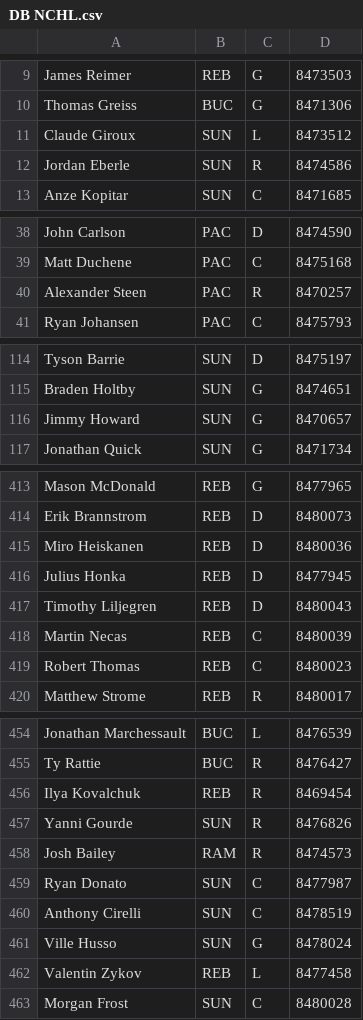
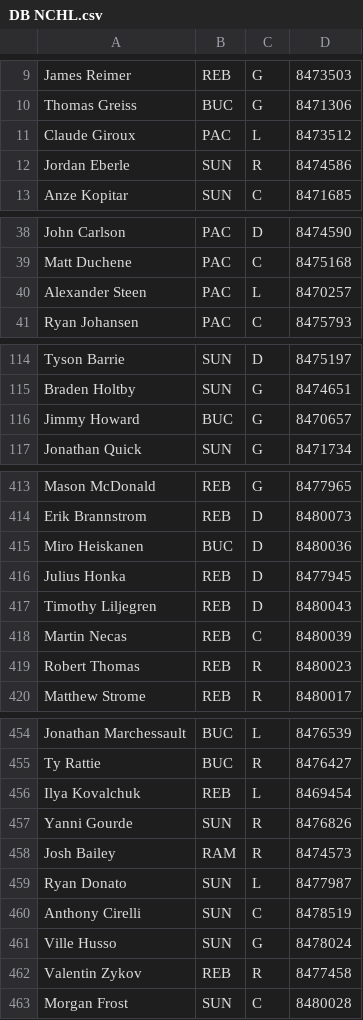
Before and after one commit to SunsHC/NCHLRoster, a CSV file: NCHLRoster/NCHLRoster/bin/Debug/DB NCHL.csv, drawn as a sheet; only a part is shown, gaps mark what is left out; the diff covers the shown part only.

```diff
--- a/NCHLRoster/NCHLRoster/bin/Debug/DB NCHL.csv
+++ b/NCHLRoster/NCHLRoster/bin/Debug/DB NCHL.csv
@@ -10,3 +10,3 @@ James Reimer,REB,G,8473503
 Thomas Greiss,BUC,G,8471306
-Claude Giroux,SUN,L,8473512
+Claude Giroux,PAC,L,8473512
 Jordan Eberle,SUN,R,8474586
@@ -39,3 +39,3 @@ John Carlson,PAC,D,8474590
 Matt Duchene,PAC,C,8475168
-Alexander Steen,PAC,R,8470257
+Alexander Steen,PAC,L,8470257
 Ryan Johansen,PAC,C,8475793
@@ -115,3 +115,3 @@ Tyson Barrie,SUN,D,8475197
 Braden Holtby,SUN,G,8474651
-Jimmy Howard,SUN,G,8470657
+Jimmy Howard,BUC,G,8470657
 Jonathan Quick,SUN,G,8471734
@@ -414,3 +414,3 @@ Mason McDonald,REB,G,8477965
 Erik Brannstrom,REB,D,8480073
-Miro Heiskanen,REB,D,8480036
+Miro Heiskanen,BUC,D,8480036
 Julius Honka,REB,D,8477945
@@ -418,3 +418,3 @@ Timothy Liljegren,REB,D,8480043
 Martin Necas,REB,C,8480039
-Robert Thomas,REB,C,8480023
+Robert Thomas,REB,R,8480023
 Matthew Strome,REB,R,8480017
@@ -455,9 +455,9 @@ Jonathan Marchessault,BUC,L,8476539
 Ty Rattie,BUC,R,8476427
-Ilya Kovalchuk,REB,R,8469454
+Ilya Kovalchuk,REB,L,8469454
 Yanni Gourde,SUN,R,8476826
 Josh Bailey,RAM,R,8474573
-Ryan Donato,SUN,C,8477987
+Ryan Donato,SUN,L,8477987
 Anthony Cirelli,SUN,C,8478519
 Ville Husso,SUN,G,8478024
-Valentin Zykov,REB,L,8477458
+Valentin Zykov,REB,R,8477458
 Morgan Frost,SUN,C,8480028
```
Also changed, not shown: 22 edited cells elsewhere in this file.
